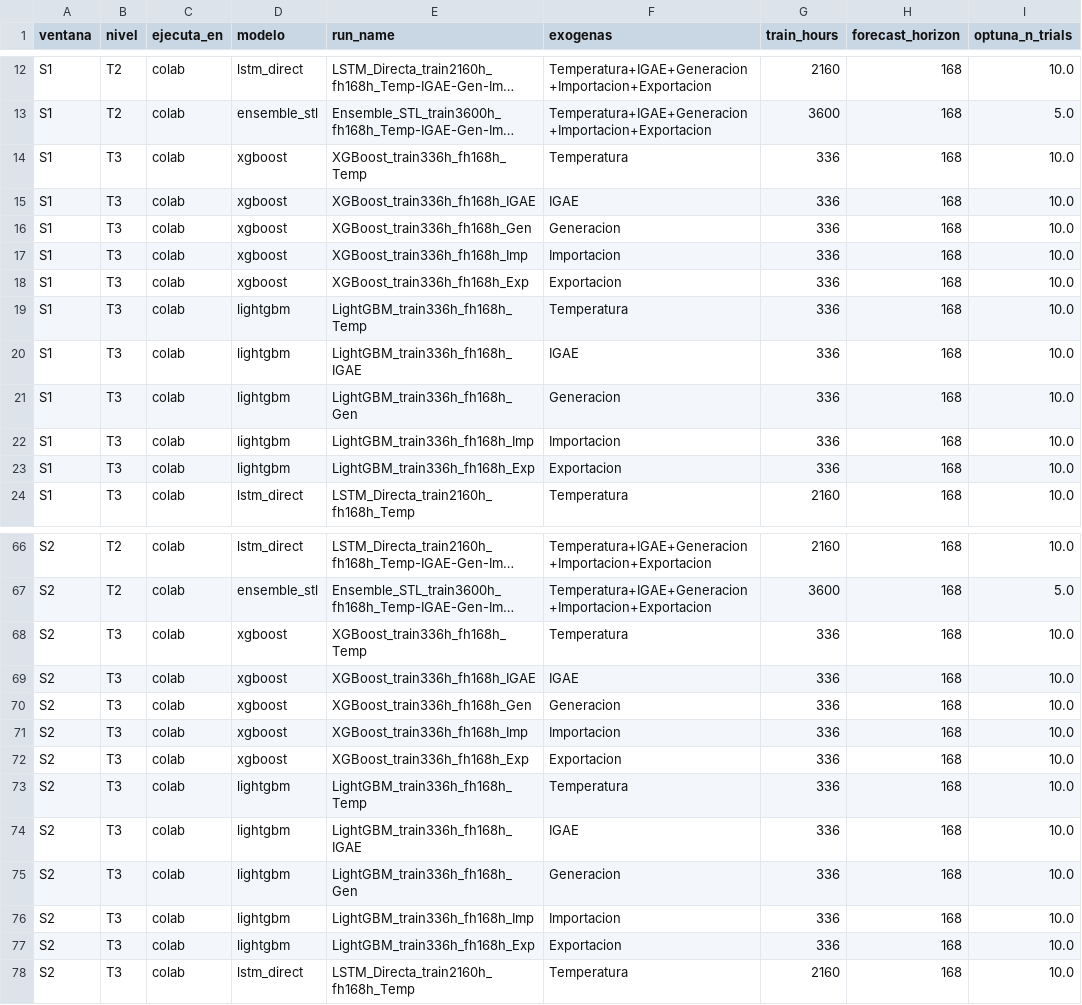
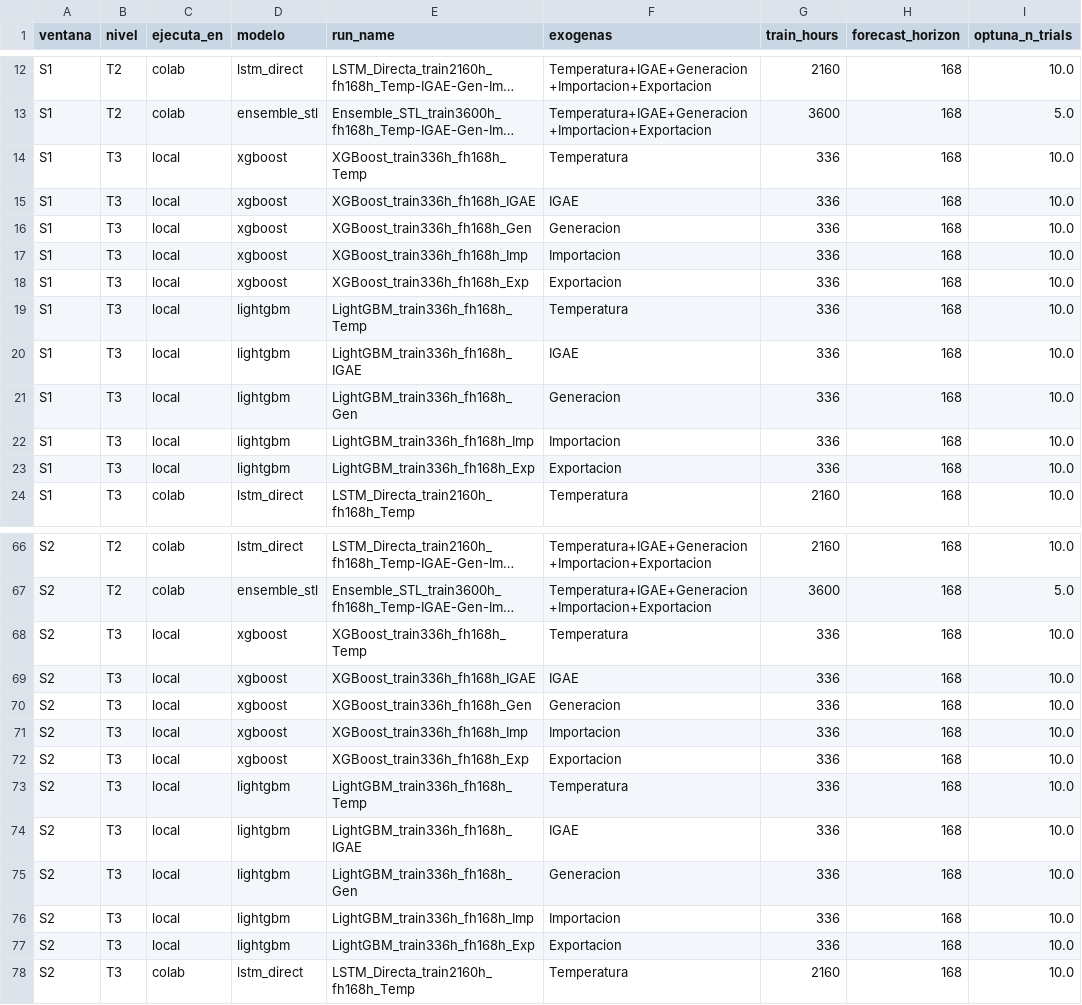
Before and after one commit to CarlosT0503/Tesis-forecasting, a CSV file: docs/plan_corridas_ventanas.csv, drawn as a sheet; only a part is shown, gaps mark what is left out; long unchanged cells end in …; the diff covers the shown part only; the diff names each change by its address in the sheet, - before the commit and + after, or states it on an @@ line.

```diff
--- a/docs/plan_corridas_ventanas.csv
+++ b/docs/plan_corridas_ventanas.csv
-C14:C23 (ejecuta_en): colab
+C14:C23 (ejecuta_en): local
-C68:C77 (ejecuta_en): colab
+C68:C77 (ejecuta_en): local
```
Also changed, not shown: 36 edited cells elsewhere in this file, 21 other files.
